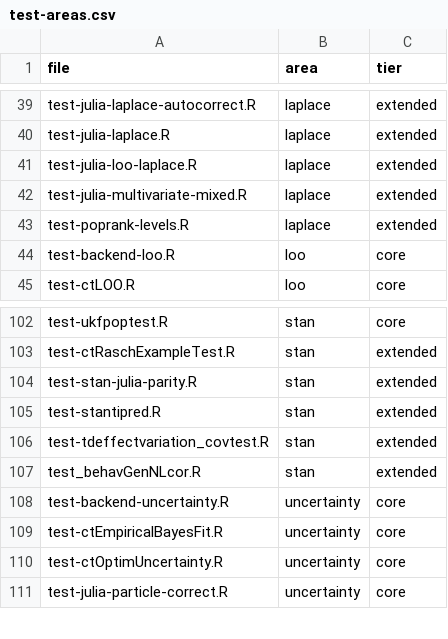
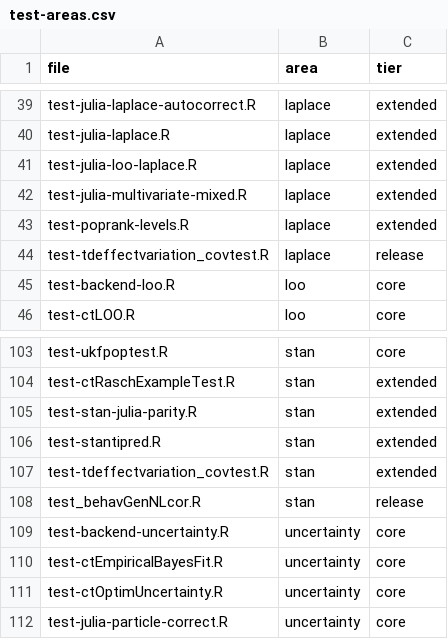
Before and after one commit to cdriveraus/ctsem, a CSV file: dev/test-areas.csv, drawn as a sheet; only a part is shown, gaps mark what is left out.

```diff
--- a/dev/test-areas.csv
+++ b/dev/test-areas.csv
@@ -43,2 +43,3 @@
 "test-poprank-levels.R","laplace","extended"
+"test-tdeffectvariation_covtest.R","laplace","release"
 "test-backend-loo.R","loo","core"
@@ -106,3 +107,3 @@
 "test-tdeffectvariation_covtest.R","stan","extended"
-"test_behavGenNLcor.R","stan","extended"
+"test_behavGenNLcor.R","stan","release"
 "test-backend-uncertainty.R","uncertainty","core"
```
Also changed, not shown: 2 other files.
